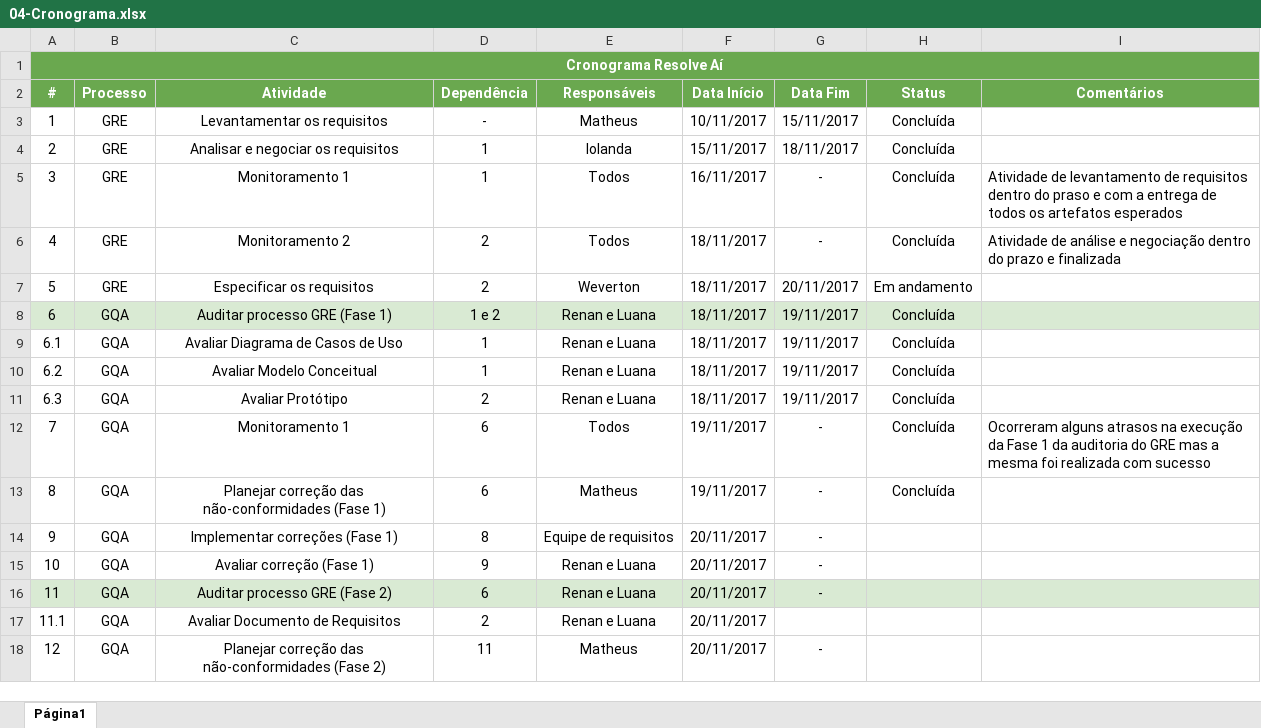
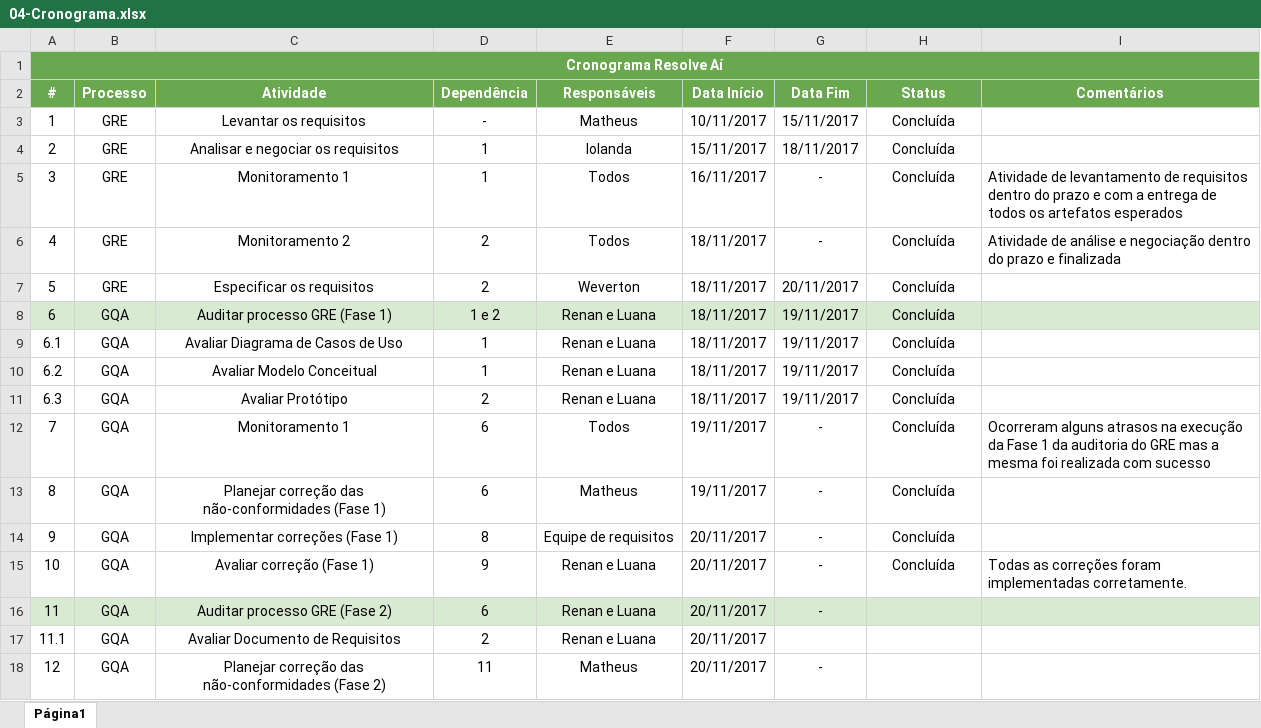
Before and after one commit to matheusscarvalho/Qualidade-SW-2017-2, an Excel workbook: 02-Projeto/01-ResolveAi/04-Cronograma.xlsx, sheet Página1, drawn as a sheet; only a part is shown; values as stored, in another font and other column widths than the file's, no borders; charts and pictures not drawn; the diff names each change by its address in the sheet, - before the commit and + after, or states it on an @@ line.

Commit message:
Atualização do cronograma

```diff
--- a/02-Projeto/01-ResolveAi/04-Cronograma.xlsx (sheet Página1)
+++ b/02-Projeto/01-ResolveAi/04-Cronograma.xlsx (sheet Página1)
-B1:I1 fill: none
+B1:I1 fill: #6AA84F
-C3 (Atividade): Levantamentar os requisitos
+C3 (Atividade): Levantar os requisitos
-I5 (Comentários): …dentro do praso e com…
+I5 (Comentários): …dentro do prazo e com…
-H7 (Status): Em andamento
+H7 (Status): Concluída
-H14:H15 (Status): (empty)
+H14:H15 (Status): Concluída
-I15 (Comentários): (empty)
+I15 (Comentários): Todas as correções foram implementadas corretamente.
```
Also changed, not shown: charts or pictures.
